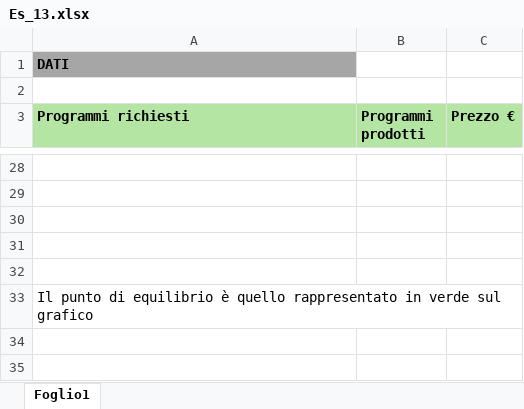
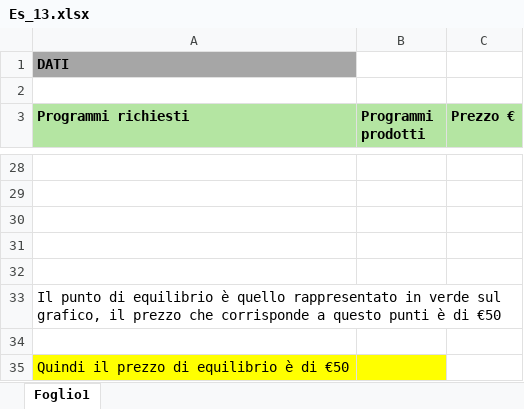
Before and after one commit to simonenapolitano/GPOI, an Excel workbook: Es_13.xlsx, sheet Foglio1, drawn as a sheet; only a part is shown, gaps mark what is left out; values as stored, in another font and other column widths than the file's, no borders; charts and pictures not drawn; the diff names each change by its address in the sheet, - before the commit and + after, or states it on an @@ line.

Commit message:
Modifiche esercizio 13

```diff
--- a/Es_13.xlsx (sheet Foglio1)
+++ b/Es_13.xlsx (sheet Foglio1)
-A33 (Programmi richiesti): …verde sul grafico
+A33 (Programmi richiesti): …verde sul grafico, il prezzo che corrisponde a questo punti è di €50
+row 34: (empty)
+row 35: Quindi il prezzo di equilibrio è di €50
```
